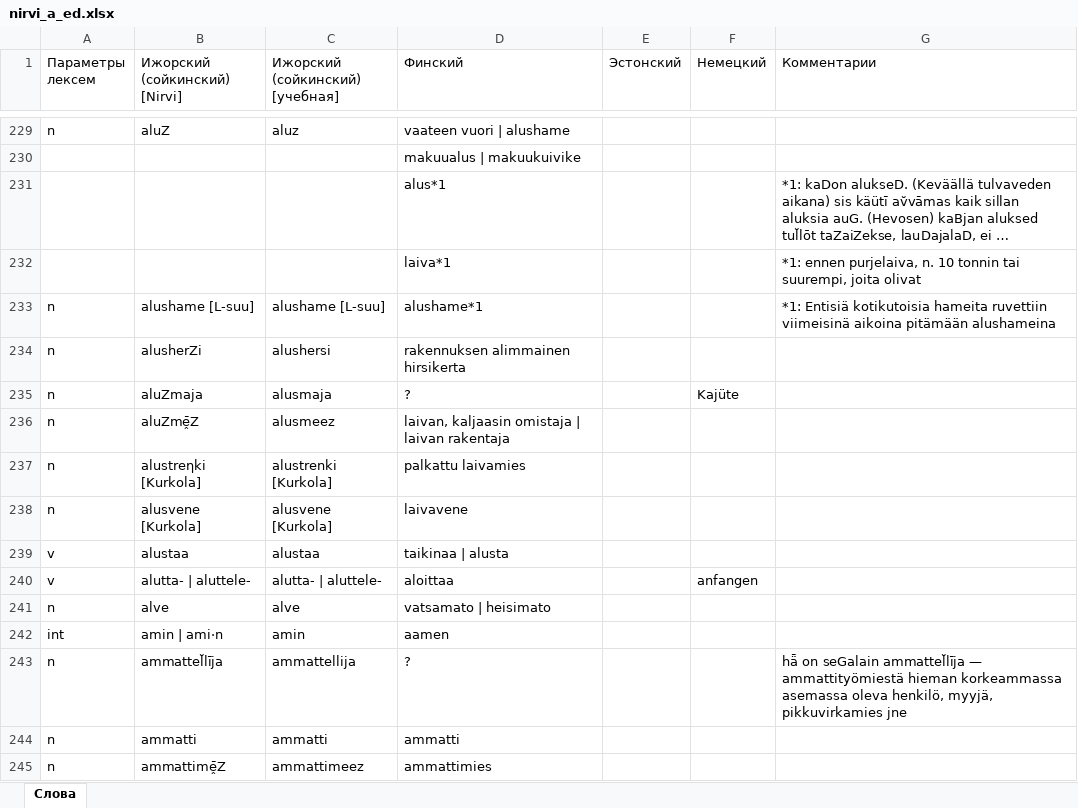
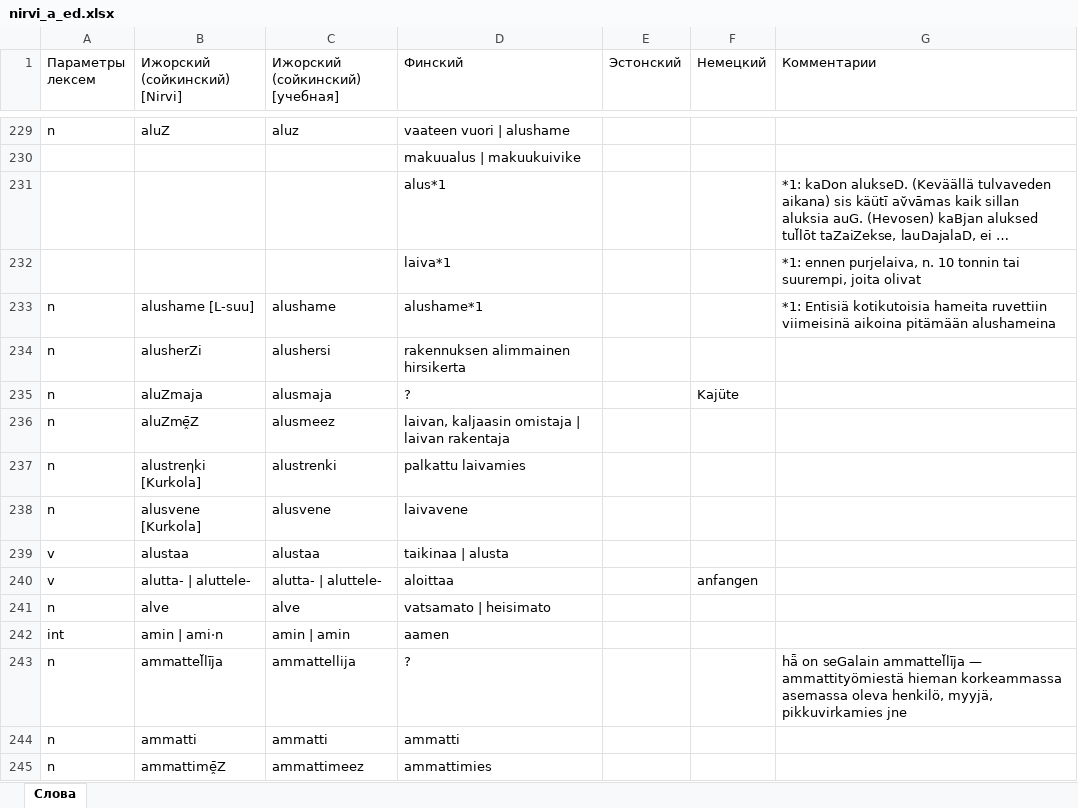
Before and after one commit to krom-attic/wordcontrol_old, an Excel workbook: docs/nirvi_a_ed.xlsx, sheet Слова, drawn as a sheet; only a part is shown, gaps mark what is left out; long unchanged cells end in …; values as stored, in another font and other column widths than the file's, no cell formats; the diff covers the shown part only; the diff names each change by its address in the sheet, - before the commit and + after, or states it on an @@ line.

```diff
--- a/docs/nirvi_a_ed.xlsx (sheet Слова)
+++ b/docs/nirvi_a_ed.xlsx (sheet Слова)
-C233 (Ижорский (сойкинский) [учебная]): alushame [L-suu]
+C233 (Ижорский (сойкинский) [учебная]): alushame
-C237 (Ижорский (сойкинский) [учебная]): alustrenki [Kurkola]
+C237 (Ижорский (сойкинский) [учебная]): alustrenki
-C238 (Ижорский (сойкинский) [учебная]): alusvene [Kurkola]
+C238 (Ижорский (сойкинский) [учебная]): alusvene
-C242 (Ижорский (сойкинский) [учебная]): amin
+C242 (Ижорский (сойкинский) [учебная]): amin | amin
```
Also changed, not shown: 79 edited cells elsewhere in this sheet, cell formats, 16 other files.
